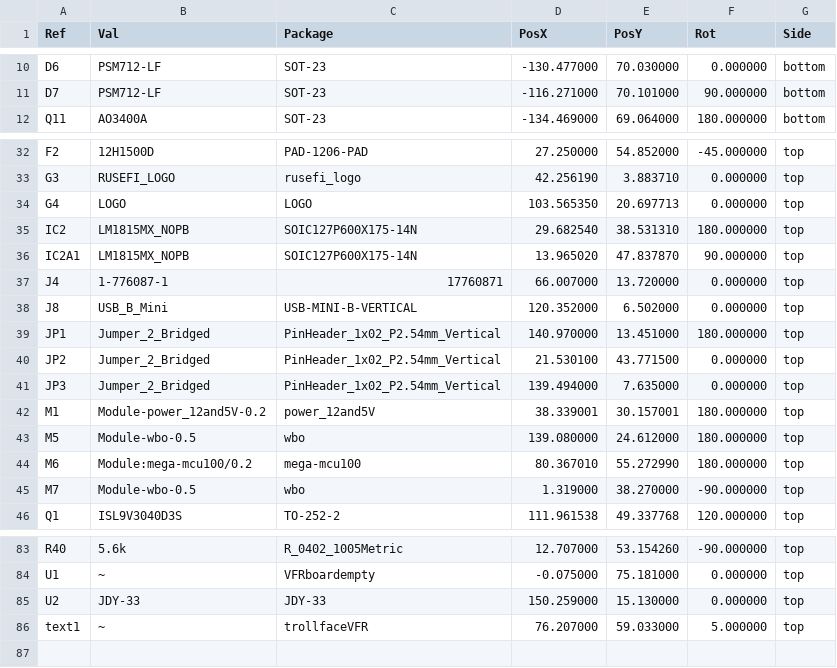
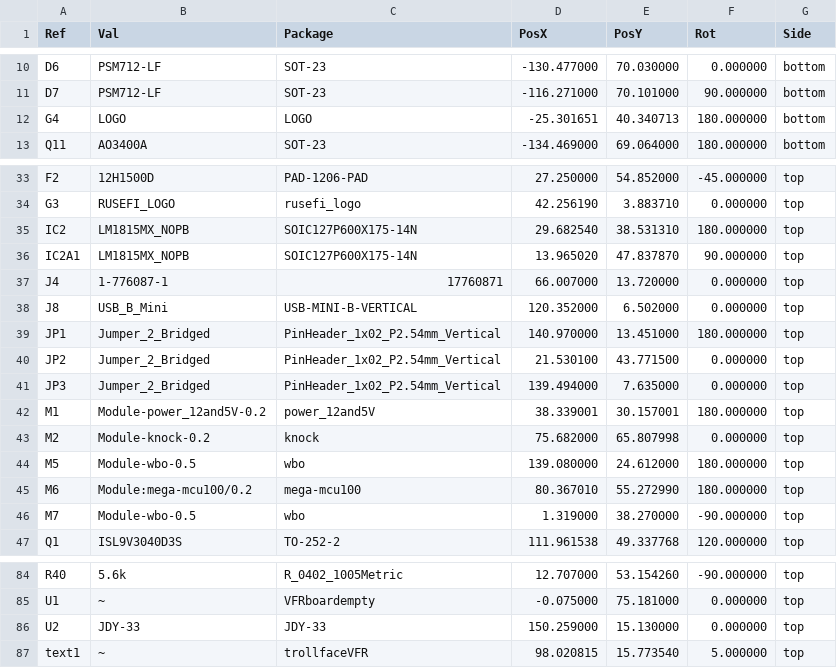
Before and after one commit to VFRenjoyer/hellen-VFR800, a CSV file: gerber/VFRECU-VR-all-pos.csv, drawn as a sheet; only a part is shown, gaps mark what is left out.

```diff
--- a/gerber/VFRECU-VR-all-pos.csv
+++ b/gerber/VFRECU-VR-all-pos.csv
@@ -11,2 +11,3 @@ Ref,Val,Package,PosX,PosY,Rot,Side
 "D7","PSM712-LF","SOT-23",-116.271000,70.101000,90.000000,bottom
+"G4","LOGO","LOGO",-25.301651,40.340713,180.000000,bottom
 "Q11","AO3400A","SOT-23",-134.469000,69.064000,180.000000,bottom
@@ -33,3 +34,2 @@ Ref,Val,Package,PosX,PosY,Rot,Side
 "G3","RUSEFI_LOGO","rusefi_logo",42.256190,3.883710,0.000000,top
-"G4","LOGO","LOGO",103.565350,20.697713,0.000000,top
 "IC2","LM1815MX_NOPB","SOIC127P600X175-14N",29.682540,38.531310,180.000000,top
@@ -42,2 +42,3 @@ Ref,Val,Package,PosX,PosY,Rot,Side
 "M1","Module-power_12and5V-0.2","power_12and5V",38.339001,30.157001,180.000000,top
+"M2","Module-knock-0.2","knock",75.682000,65.807998,0.000000,top
 "M5","Module-wbo-0.5","wbo",139.080000,24.612000,180.000000,top
@@ -85,2 +86,2 @@ Ref,Val,Package,PosX,PosY,Rot,Side
 "U2","JDY-33","JDY-33",150.259000,15.130000,0.000000,top
-"text1","~","trollfaceVFR",76.207000,59.033000,5.000000,top
+"text1","~","trollfaceVFR",98.020815,15.773540,5.000000,top
```
Also changed, not shown: gerber/VFRECU-VR.csv, 16 other files.
